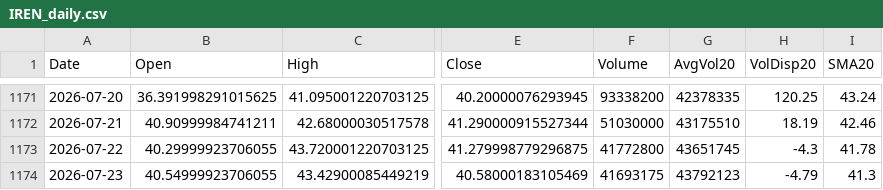
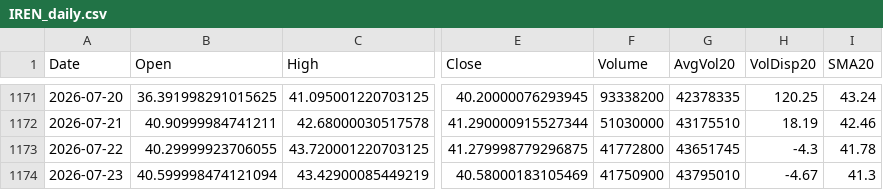
Before and after one commit to Junwoo-Genius/market-snapshot, a CSV file: public/csv/IREN_daily.csv, drawn as a sheet; only a part is shown, gaps mark what is left out; the diff names each change by its address in the sheet, - before the commit and + after, or states it on an @@ line.

```diff
--- a/public/csv/IREN_daily.csv
+++ b/public/csv/IREN_daily.csv
-B1174 (Open): 40.54999923706055
+B1174 (Open): 40.599998474121094
-F1174 (Volume): 41693175
+F1174 (Volume): 41750900
-G1174 (AvgVol20): 43792123
+G1174 (AvgVol20): 43795010
-H1174 (VolDisp20): -4.79
+H1174 (VolDisp20): -4.67
```
Also changed, not shown: public/csv/IONQ_daily.csv, public/csv/META_daily.csv, 26 other files.
